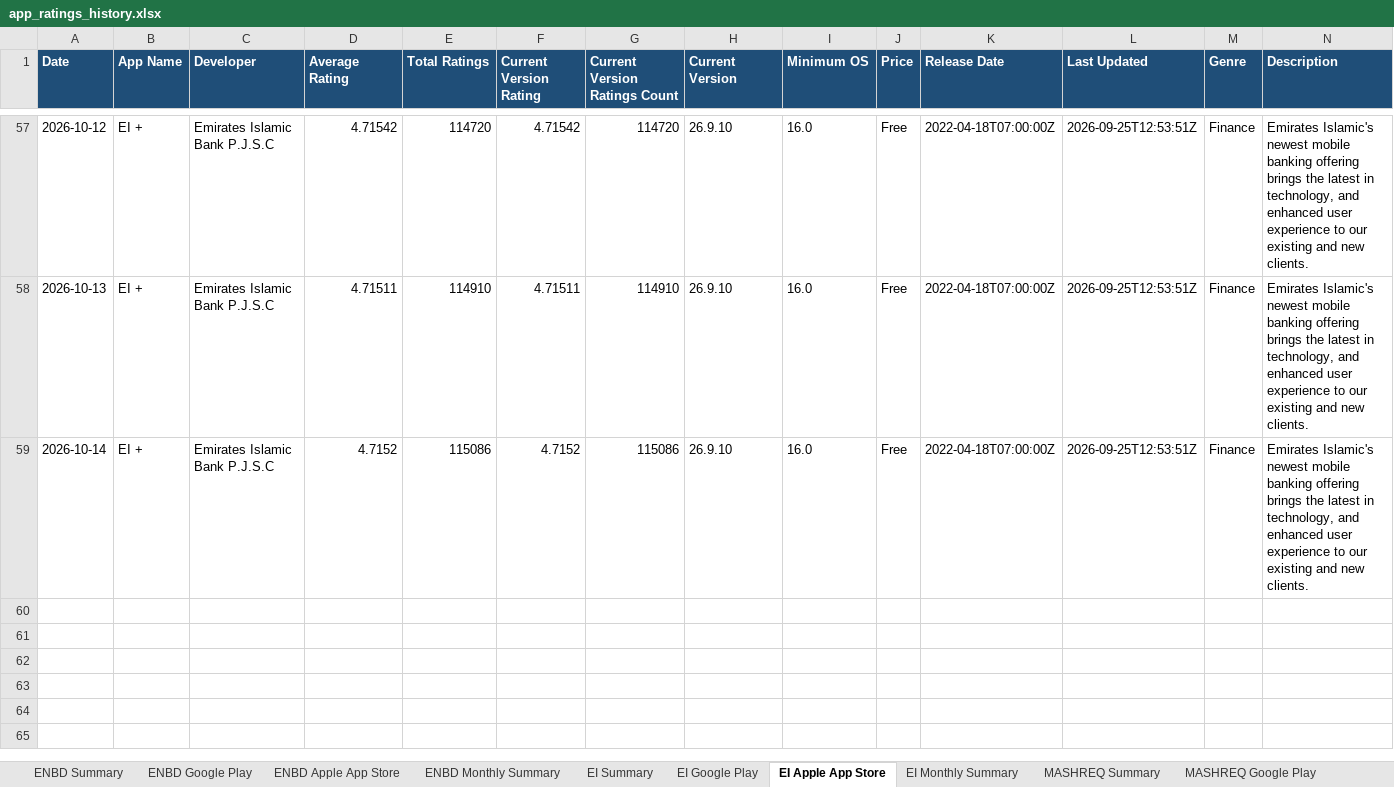
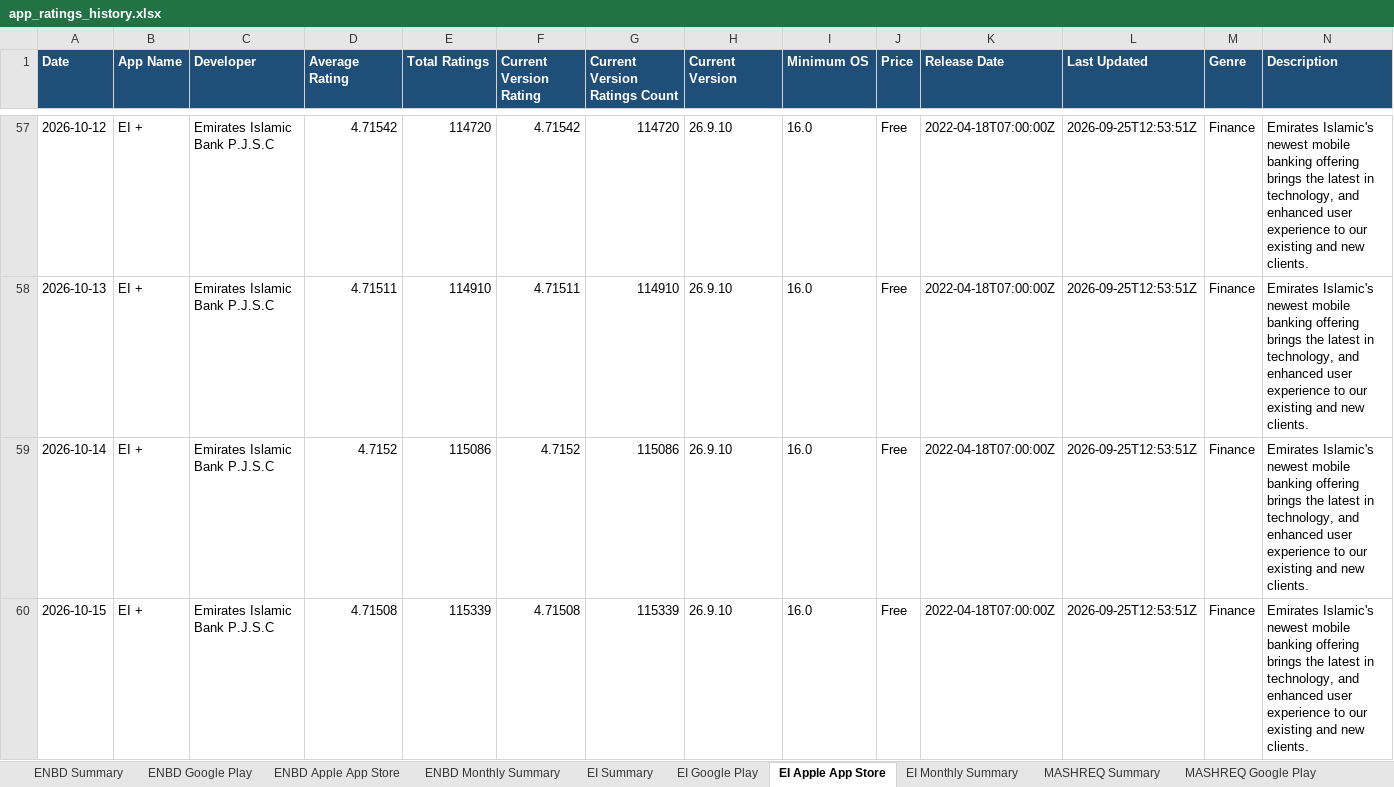
Before and after one commit to felixabraham670706/appstore_daily_run, an Excel workbook: app_ratings_history.xlsx, sheet EI Apple App Store, drawn as a sheet; only a part is shown, gaps mark what is left out; values as stored, in another font and other column widths than the file's, no borders; the diff names each change by its address in the sheet, - before the commit and + after, or states it on an @@ line.

```diff
--- a/app_ratings_history.xlsx (sheet EI Apple App Store)
+++ b/app_ratings_history.xlsx (sheet EI Apple App Store)
+row 60: 2026-10-15 | EI + | Emirates Islamic Bank P.J.S.C | 4.71508 | 115339 | 4.71508 | 115339 | 26.9.10 | 16.0 | Free | 2022-04-18T07:00:00Z | 2026-09-25T12:53:51Z | Finance | Emirates Islamic's newest mobile banking offering brings the latest in technology, and enhanced user experience to our existing and new clients.
```
Also changed, not shown: sheet RAK Google Play, sheet ADCB Google Play, sheet WIO Google Play, sheet ADCB NEW Google Play, sheet FAB Google Play, sheet ADIB Google Play, 20 more sheets, charts or pictures, 1 other file.
